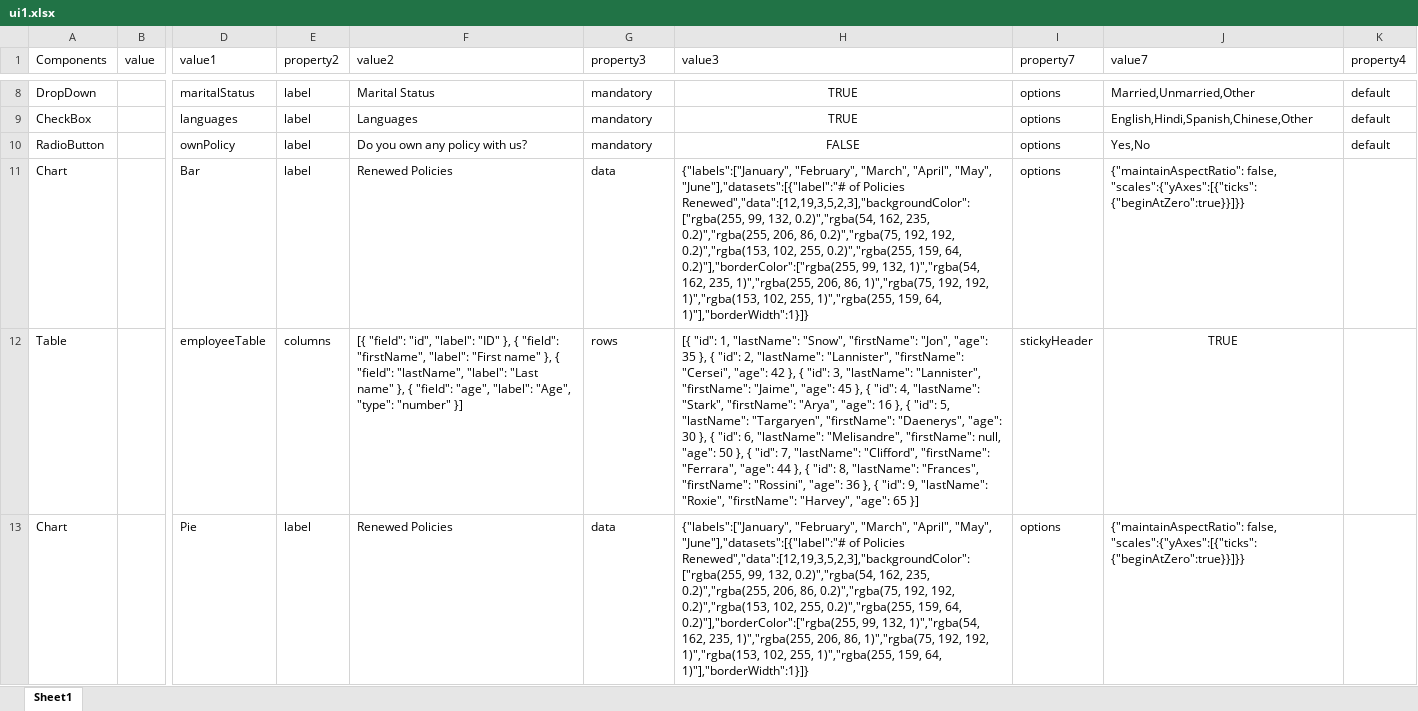
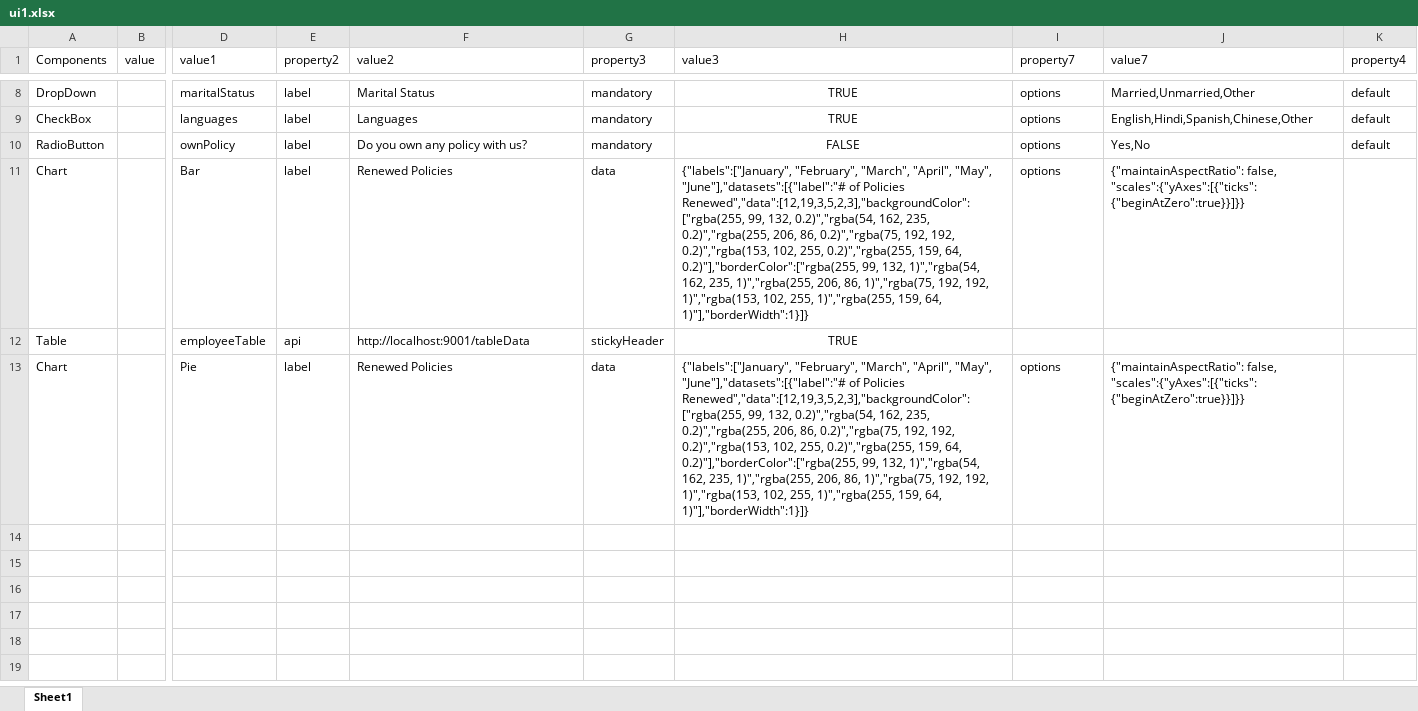
Before and after one commit to rax215/react-magneto-v1, an Excel workbook: ui1.xlsx, sheet Sheet1, drawn as a sheet; only a part is shown, gaps mark what is left out; values as stored, in another font and other column widths than the file's, no borders; the diff names each change by its address in the sheet, - before the commit and + after, or states it on an @@ line.

Commit message:
added table component with api

```diff
--- a/ui1.xlsx (sheet Sheet1)
+++ b/ui1.xlsx (sheet Sheet1)
-E12 (property2): columns
+E12 (property2): api
-F12 (value2): [{ "field": "id", "label": "ID" }, { "field": "firstName", "label": "First name" }, { "field": "lastName", "label": "Last name" }, { "field": "age", "label": "Age", "type": "number" }]
+F12 (value2): http://localhost:9001/tableData
-G12 (property3): rows
+G12 (property3): stickyHeader
-H12 (value3): [{ "id": 1, "lastName": "Snow", "firstName": "Jon", "age": 35 }, { "id": 2, "lastName": "Lannister", "firstName": "Cersei", "age": 42 }, { "id": 3, "lastName": "Lannister", "firstName": "Jaime", "age": 45 }, { "id": 4, "lastName": "Stark", "firstName": "Arya", "age": 16 }, { "id": 5, "lastName": "Targaryen", "firstName": "Daenerys", "age": 30 }, { "id": 6, "lastName": "Melisandre", "firstName": null, "age": 50 }, { "id": 7, "lastName": "Clifford", "firstName": "Ferrara", "age": 44 }, { "id": 8, "lastName": "Frances", "firstName": "Rossini", "age": 36 }, { "id": 9, "lastName": "Roxie", "firstName": "Harvey", "age": 65 }]
+H12 (value3): TRUE
-H12 alignment: left
+H12 alignment: center
-I12 (property7): stickyHeader
+I12 (property7): (empty)
-J12 (value7): TRUE
+J12 (value7): (empty)
```
Also changed, not shown: 5 other files.
